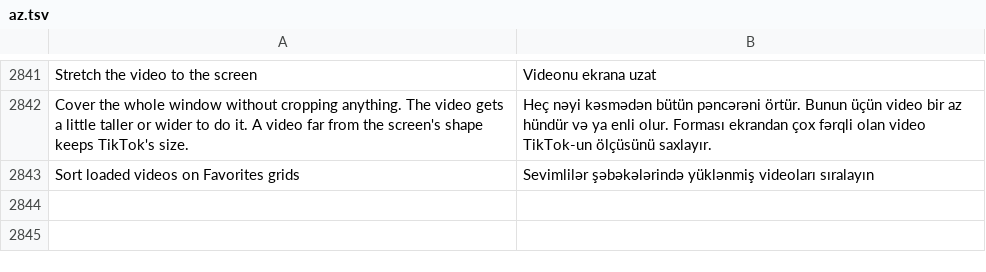
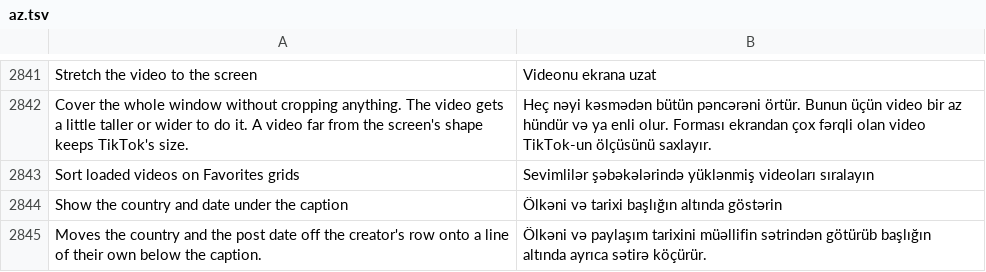
Before and after one commit to SysAdminDoc/HushFeed, a TSV file: extensions/tiktok/src/main/l10n/az.tsv, drawn as a sheet; only a part is shown, gaps mark what is left out.

```diff
--- a/extensions/tiktok/src/main/l10n/az.tsv
+++ b/extensions/tiktok/src/main/l10n/az.tsv
@@ -2843 +2843,3 @@ Cover the whole window without cropping anything. The video gets a little taller
 Sort loaded videos on Favorites grids	Sevimlilər şəbəkələrində yüklənmiş videoları sıralayın
+Show the country and date under the caption	Ölkəni və tarixi başlığın altında göstərin
+Moves the country and the post date off the creator's row onto a line of their own below the caption.	Ölkəni və paylaşım tarixini müəllifin sətrindən götürüb başlığın altında ayrıca sətirə köçürür.
```
Also changed, not shown: extensions/tiktok/src/main/l10n/ar.tsv, extensions/tiktok/src/main/l10n/ru.tsv, 34 other files.
